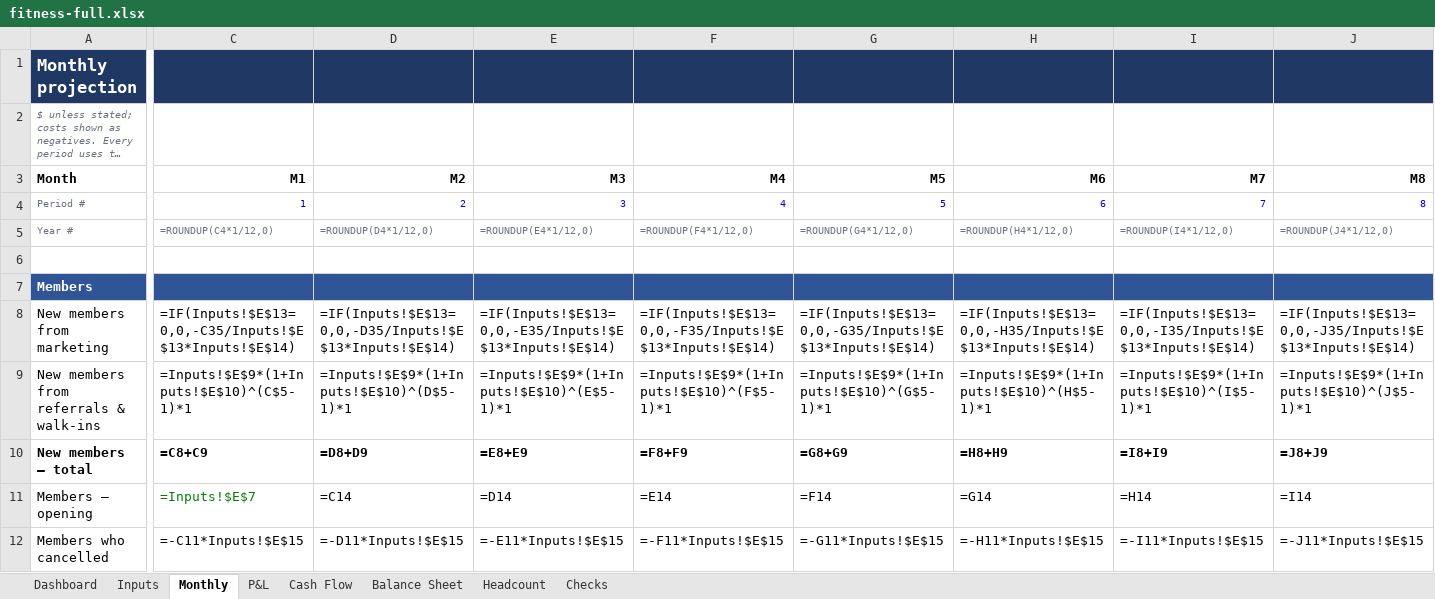
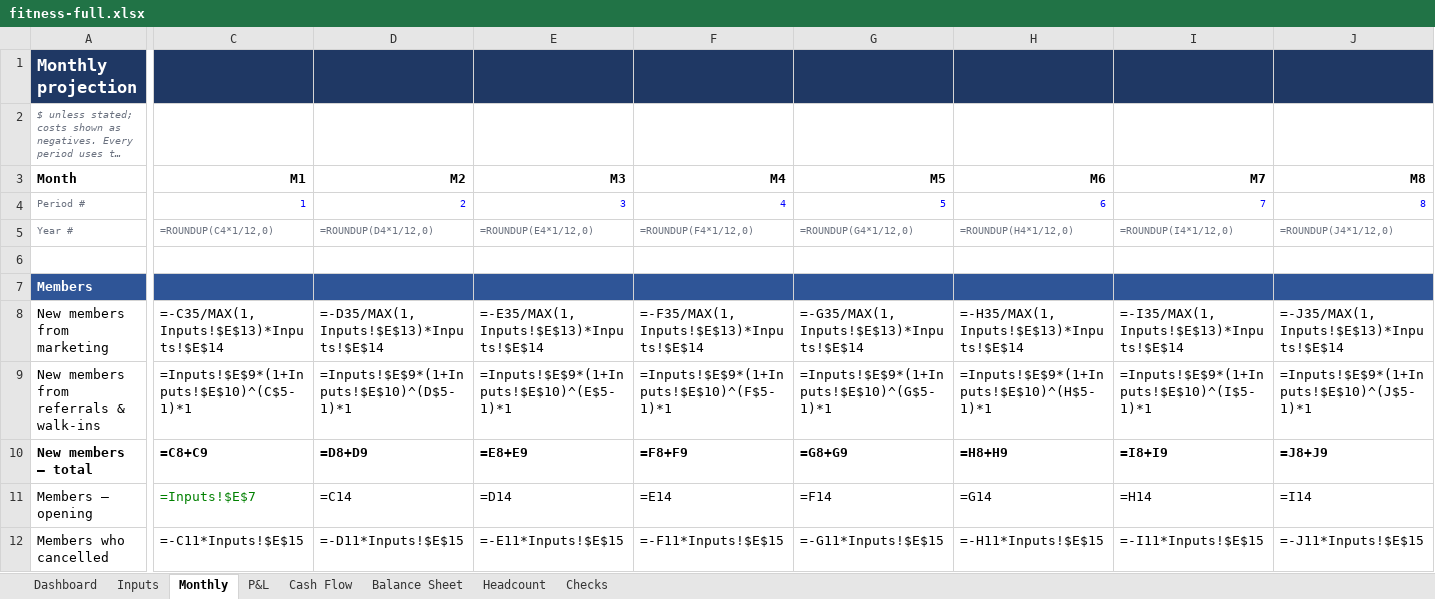
Before and after one commit to henrysheykin/finmodel-app, an Excel workbook: samples/fitness-full.xlsx, sheet Monthly, drawn as a sheet; only a part is shown, gaps mark what is left out; long unchanged cells end in …; values as stored, in another font and other column widths than the file's, no borders; formulas are shown in place of their values; the diff covers the shown part only; the diff names each change by its address in the sheet, - before the commit and + after, or states it on an @@ line.

```diff
--- a/samples/fitness-full.xlsx (sheet Monthly)
+++ b/samples/fitness-full.xlsx (sheet Monthly)
-C8 (M1): =IF(Inputs!$E$13=0,0,-C35/Inputs!$E$13*Inputs!$E$14)
+C8 (M1): =-C35/MAX(1,Inputs!$E$13)*Inputs!$E$14
-D8 (M2): =IF(Inputs!$E$13=0,0,-D35/Inputs!$E$13*Inputs!$E$14)
+D8 (M2): =-D35/MAX(1,Inputs!$E$13)*Inputs!$E$14
-E8 (M3): =IF(Inputs!$E$13=0,0,-E35/Inputs!$E$13*Inputs!$E$14)
+E8 (M3): =-E35/MAX(1,Inputs!$E$13)*Inputs!$E$14
-F8 (M4): =IF(Inputs!$E$13=0,0,-F35/Inputs!$E$13*Inputs!$E$14)
+F8 (M4): =-F35/MAX(1,Inputs!$E$13)*Inputs!$E$14
-G8 (M5): =IF(Inputs!$E$13=0,0,-G35/Inputs!$E$13*Inputs!$E$14)
+G8 (M5): =-G35/MAX(1,Inputs!$E$13)*Inputs!$E$14
-H8 (M6): =IF(Inputs!$E$13=0,0,-H35/Inputs!$E$13*Inputs!$E$14)
+H8 (M6): =-H35/MAX(1,Inputs!$E$13)*Inputs!$E$14
-I8 (M7): =IF(Inputs!$E$13=0,0,-I35/Inputs!$E$13*Inputs!$E$14)
+I8 (M7): =-I35/MAX(1,Inputs!$E$13)*Inputs!$E$14
-J8 (M8): =IF(Inputs!$E$13=0,0,-J35/Inputs!$E$13*Inputs!$E$14)
+J8 (M8): =-J35/MAX(1,Inputs!$E$13)*Inputs!$E$14
```
Also changed, not shown: 28 edited cells elsewhere in this sheet, samples/home_services-full.xlsx, 5 other files.
